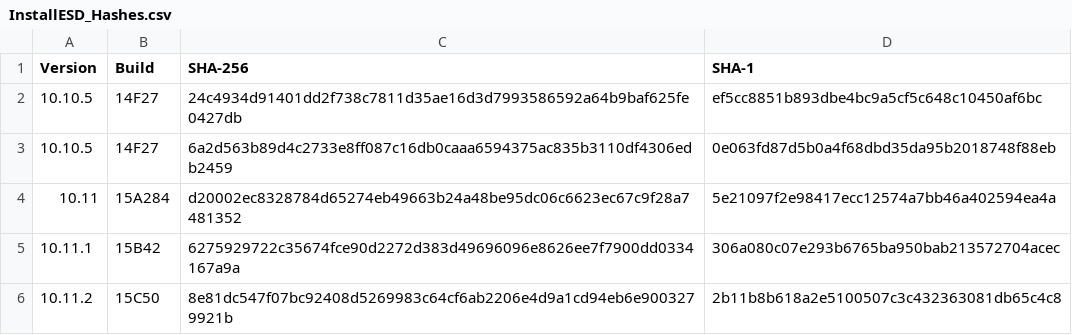
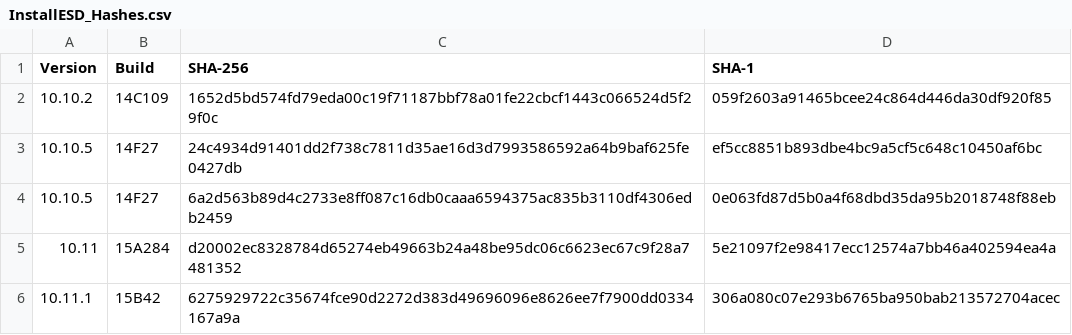
Before and after one commit to drduh/macOS-Security-and-Privacy-Guide, a CSV file: InstallESD_Hashes.csv, drawn as a sheet; only a part is shown; the shorter side is filled out with more unchanged rows.

Commit message:
Update InstallESD_Hashes.csv
Added the 10.10.2

```diff
--- a/InstallESD_Hashes.csv
+++ b/InstallESD_Hashes.csv
@@ -1,2 +1,3 @@
 Version,Build,SHA-256,SHA-1
+10.10.2,14C109,1652d5bd574fd79eda00c19f71187bbf78a01fe22cbcf1443c066524d5f29f0c,059f2603a91465bcee24c864d446da30df920f85
 10.10.5,14F27,24c4934d91401dd2f738c7811d35ae16d3d7993586592a64b9baf625fe0427db,ef5cc8851b893dbe4bc9a5cf5c648c10450af6bc
```
